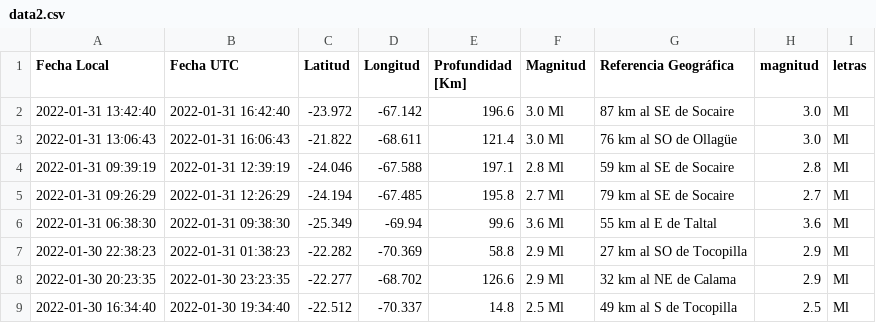
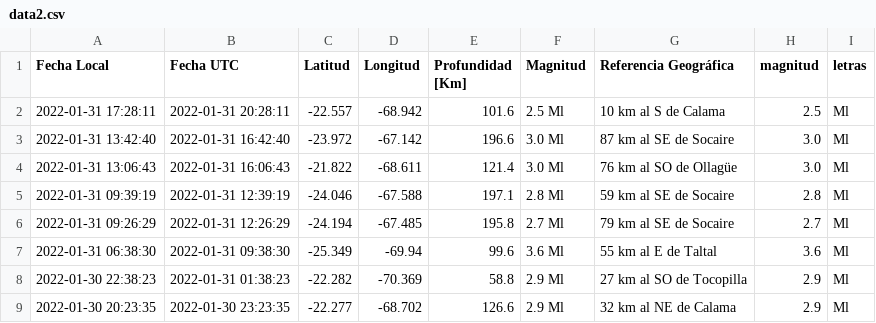
Before and after one commit to brunooviedo/sismos, a CSV file: data2.csv, drawn as a sheet; only a part is shown; the shorter side is filled out with more unchanged rows; the diff names each change by its address in the sheet, - before the commit and + after, or states it on an @@ line.

```diff
--- a/data2.csv
+++ b/data2.csv
+row 2: 2022-01-31 17:28:11 | 2022-01-31 20:28:11 | -22.557 | -68.942 | 101.6 | 2.5 Ml | 10 km al S de Calama | 2.5 | Ml
```
Also changed, not shown: data.csv, 2 other files.
